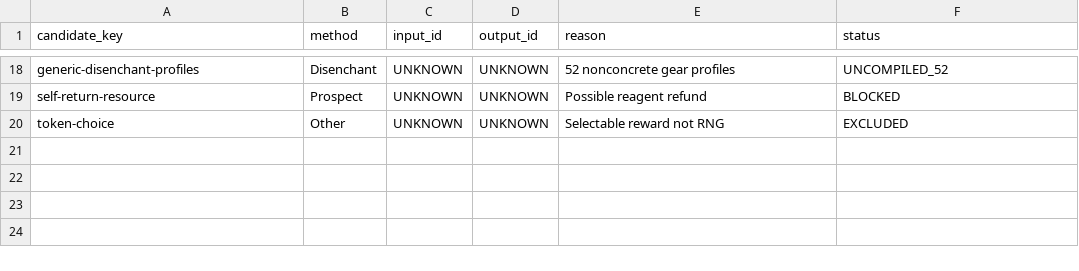
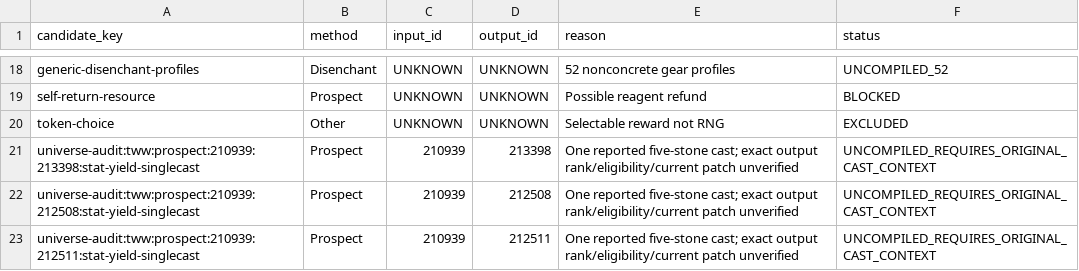
Before and after one commit to Voodoobrew101/Loot-Liquidator, a CSV file: research/ledger/itemdb-missing-mappings.csv, drawn as a sheet; only a part is shown, gaps mark what is left out; the diff names each change by its address in the sheet, - before the commit and + after, or states it on an @@ line.

Commit message:
research: index three uncompiled Null Stone prospecting output leads

```diff
--- a/research/ledger/itemdb-missing-mappings.csv
+++ b/research/ledger/itemdb-missing-mappings.csv
+row 21: universe-audit:tww:prospect:210939:213398:stat-yield-singlecast | Prospect | 210939 | 213398 | One reported five-stone cast; exact output rank/eligibility/current patch unverified | UNCOMPILED_REQUIRES_ORIGINAL_CAST_CONTEXT
+row 22: universe-audit:tww:prospect:210939:212508:stat-yield-singlecast | Prospect | 210939 | 212508 | One reported five-stone cast; exact output rank/eligibility/current patch unverified | UNCOMPILED_REQUIRES_ORIGINAL_CAST_CONTEXT
+row 23: universe-audit:tww:prospect:210939:212511:stat-yield-singlecast | Prospect | 210939 | 212511 | One reported five-stone cast; exact output rank/eligibility/current patch unverified | UNCOMPILED_REQUIRES_ORIGINAL_CAST_CONTEXT
```
